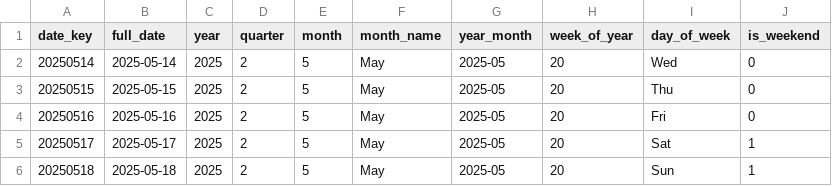
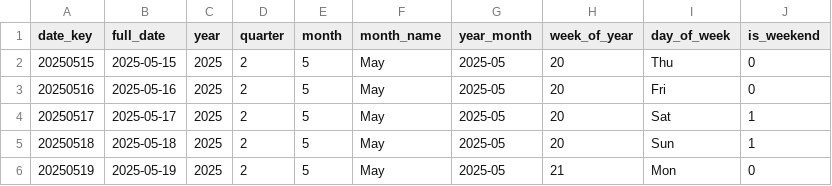
Before and after one commit to shivesh122/supply-chain-risk-analytics, a CSV file: exports/dim_date.csv, drawn as a sheet; only a part is shown; the shorter side is filled out with more unchanged rows.

```diff
--- a/exports/dim_date.csv
+++ b/exports/dim_date.csv
@@ -1,3 +1,2 @@
 date_key,full_date,year,quarter,month,month_name,year_month,week_of_year,day_of_week,is_weekend
-20250514,2025-05-14,2025,2,5,May,2025-05,20,Wed,0
 20250515,2025-05-15,2025,2,5,May,2025-05,20,Thu,0
```
Also changed, not shown: 5 other files.
